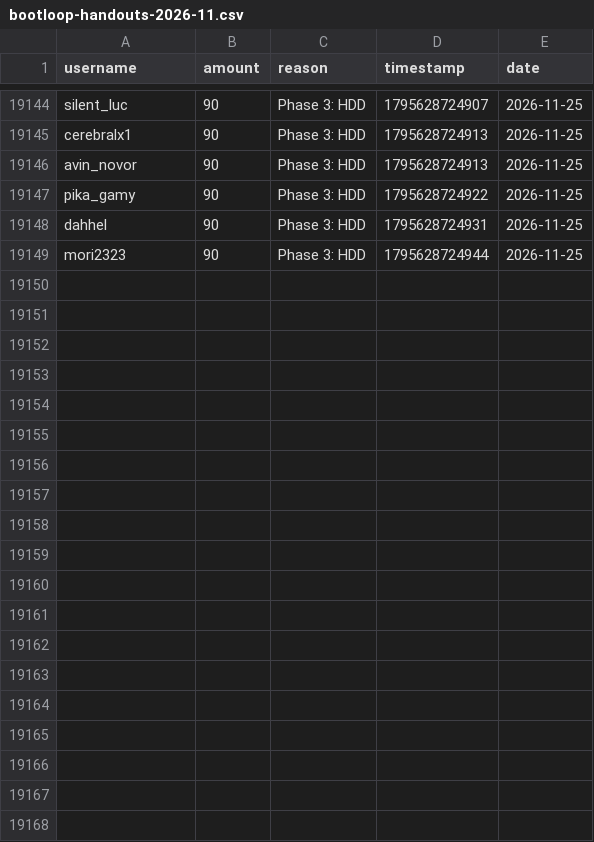
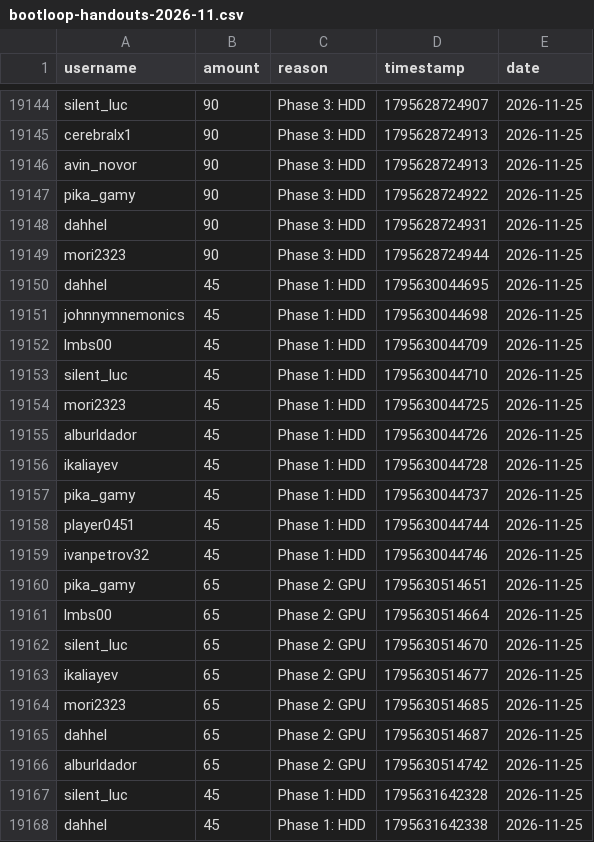
Before and after one commit to zosky/zoskyCube-archive, a CSV file: data/bootloop-handouts-2026-11.csv, drawn as a sheet; only a part is shown, gaps mark what is left out; the diff covers the shown part only.

Commit message:
CSV++ 2026-11 handouts[+64741] redeems[0] badges[0] vodvoteHs[0] gauntletVotes[+2] bootloop[+2] bootloopHandouts[+31] vodvoteGames[+1714]

```diff
--- a/data/bootloop-handouts-2026-11.csv
+++ b/data/bootloop-handouts-2026-11.csv
@@ -19149 +19149,20 @@ dahhel,90,Phase 3: HDD,1795628724931,2026-11-25
 mori2323,90,Phase 3: HDD,1795628724944,2026-11-25
+dahhel,45,Phase 1: HDD,1795630044695,2026-11-25
+johnnymnemonics,45,Phase 1: HDD,1795630044698,2026-11-25
+lmbs00,45,Phase 1: HDD,1795630044709,2026-11-25
+silent_luc,45,Phase 1: HDD,1795630044710,2026-11-25
+mori2323,45,Phase 1: HDD,1795630044725,2026-11-25
+alburldador,45,Phase 1: HDD,1795630044726,2026-11-25
+ikaliayev,45,Phase 1: HDD,1795630044728,2026-11-25
+pika_gamy,45,Phase 1: HDD,1795630044737,2026-11-25
+player0451,45,Phase 1: HDD,1795630044744,2026-11-25
+ivanpetrov32,45,Phase 1: HDD,1795630044746,2026-11-25
+pika_gamy,65,Phase 2: GPU,1795630514651,2026-11-25
+lmbs00,65,Phase 2: GPU,1795630514664,2026-11-25
+silent_luc,65,Phase 2: GPU,1795630514670,2026-11-25
+ikaliayev,65,Phase 2: GPU,1795630514677,2026-11-25
+mori2323,65,Phase 2: GPU,1795630514685,2026-11-25
+dahhel,65,Phase 2: GPU,1795630514687,2026-11-25
+alburldador,65,Phase 2: GPU,1795630514742,2026-11-25
+silent_luc,45,Phase 1: HDD,1795631642328,2026-11-25
+dahhel,45,Phase 1: HDD,1795631642338,2026-11-25
```
Also changed, not shown: 12 added rows elsewhere in this file, data/bootloop-sessions-2026-11.csv, data/gauntlet-votes-2026-11.csv, 3 other files.
